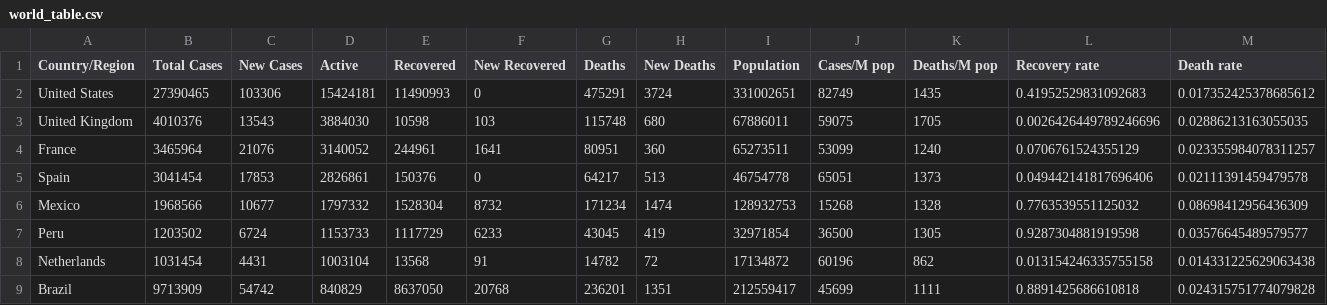
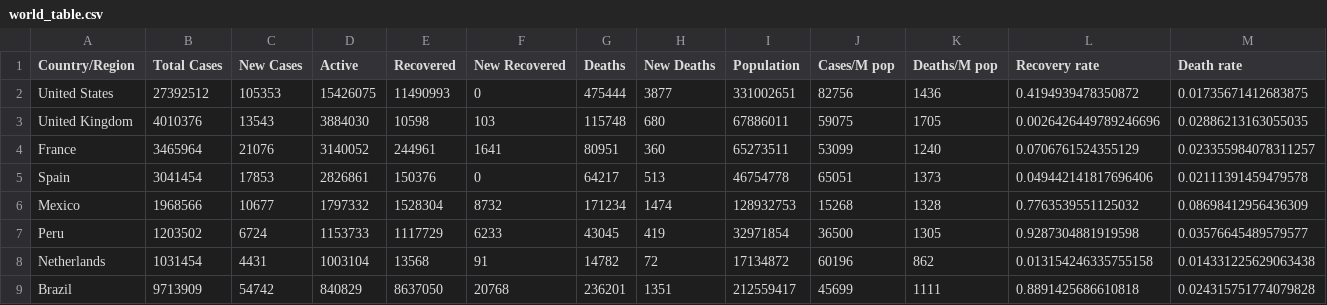
Before and after one commit to nitinai/coronavirus_dash, a CSV file: data/world_table.csv, drawn as a sheet; only a part is shown.

Commit message:
data update

```diff
--- a/data/world_table.csv
+++ b/data/world_table.csv
@@ -1,3 +1,3 @@
 Country/Region,Total Cases,New Cases,Active,Recovered,New Recovered,Deaths,New Deaths,Population,Cases/M pop,Deaths/M pop,Recovery rate,Death rate
-United States,27390465,103306,15424181,11490993,0,475291,3724,331002651,82749,1435,0.41952529831092683,0.017352425378685612
+United States,27392512,105353,15426075,11490993,0,475444,3877,331002651,82756,1436,0.4194939478350872,0.01735671412683875
 United Kingdom,4010376,13543,3884030,10598,103,115748,680,67886011,59075,1705,0.0026426449789246696,0.02886213163055035
```
Also changed, not shown: data/confirmed_global.csv, data/deaths_global.csv, 2 other files.
